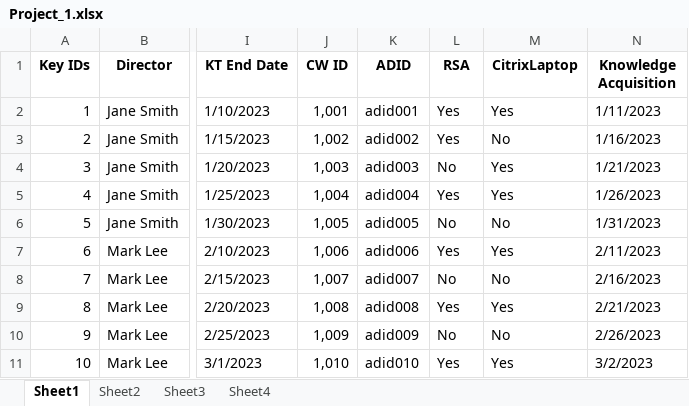
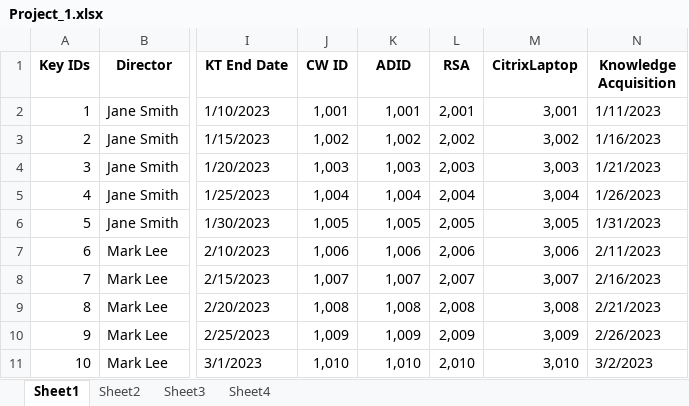
Before and after one commit to VaibhavP689/Databases, an Excel workbook: Project_1.xlsx, sheet Sheet1, drawn as a sheet; only a part is shown, gaps mark what is left out; values as stored, in another font and other column widths than the file's, no borders; the diff covers the shown part only; the diff names each change by its address in the sheet, - before the commit and + after, or states it on an @@ line.

```diff
--- a/Project_1.xlsx (sheet Sheet1)
+++ b/Project_1.xlsx (sheet Sheet1)
-K2 (ADID): adid001
+K2 (ADID): 1,001
-L2 (RSA): Yes
+L2 (RSA): 2,001
-M2 (CitrixLaptop): Yes
+M2 (CitrixLaptop): 3,001
-K3 (ADID): adid002
+K3 (ADID): 1,002
-L3 (RSA): Yes
+L3 (RSA): 2,002
-M3 (CitrixLaptop): No
+M3 (CitrixLaptop): 3,002
-K4 (ADID): adid003
+K4 (ADID): 1,003
-L4 (RSA): No
+L4 (RSA): 2,003
-M4 (CitrixLaptop): Yes
+M4 (CitrixLaptop): 3,003
-K5 (ADID): adid004
+K5 (ADID): 1,004
-L5 (RSA): Yes
+L5 (RSA): 2,004
-M5 (CitrixLaptop): Yes
+M5 (CitrixLaptop): 3,004
-K6 (ADID): adid005
+K6 (ADID): 1,005
-L6 (RSA): No
+L6 (RSA): 2,005
-M6 (CitrixLaptop): No
+M6 (CitrixLaptop): 3,005
-K7 (ADID): adid006
+K7 (ADID): 1,006
-L7 (RSA): Yes
+L7 (RSA): 2,006
-M7 (CitrixLaptop): Yes
+M7 (CitrixLaptop): 3,006
-K8 (ADID): adid007
+K8 (ADID): 1,007
-L8 (RSA): No
+L8 (RSA): 2,007
-M8 (CitrixLaptop): No
+M8 (CitrixLaptop): 3,007
-K9 (ADID): adid008
+K9 (ADID): 1,008
-L9 (RSA): Yes
+L9 (RSA): 2,008
-M9 (CitrixLaptop): Yes
+M9 (CitrixLaptop): 3,008
-K10 (ADID): adid009
+K10 (ADID): 1,009
-L10 (RSA): No
+L10 (RSA): 2,009
-M10 (CitrixLaptop): No
+M10 (CitrixLaptop): 3,009
-K11 (ADID): adid010
+K11 (ADID): 1,010
-L11 (RSA): Yes
+L11 (RSA): 2,010
-M11 (CitrixLaptop): Yes
+M11 (CitrixLaptop): 3,010
```
Also changed, not shown: 120 edited cells elsewhere in this sheet, 3 other files.
